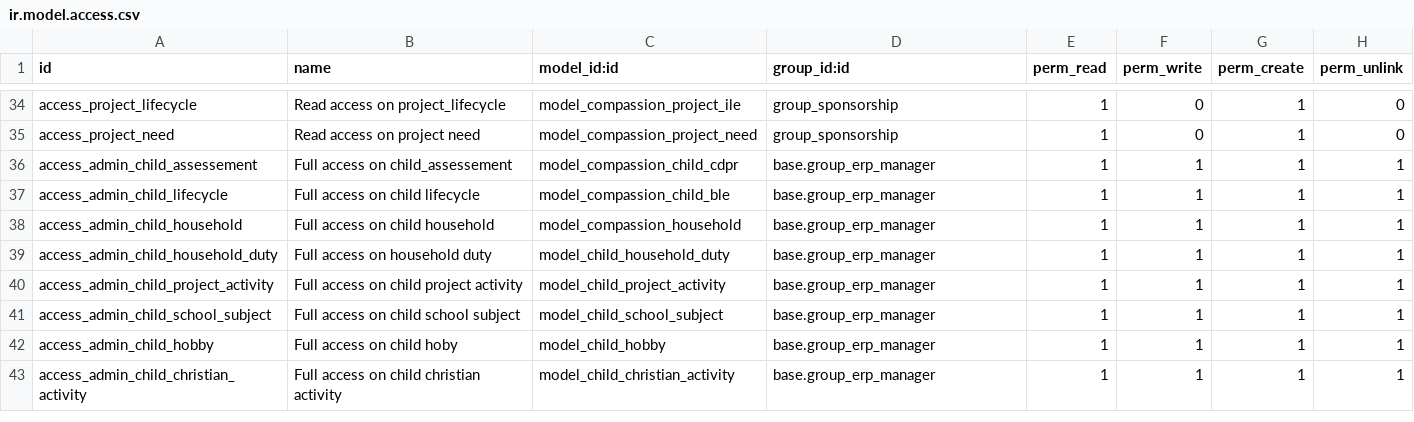
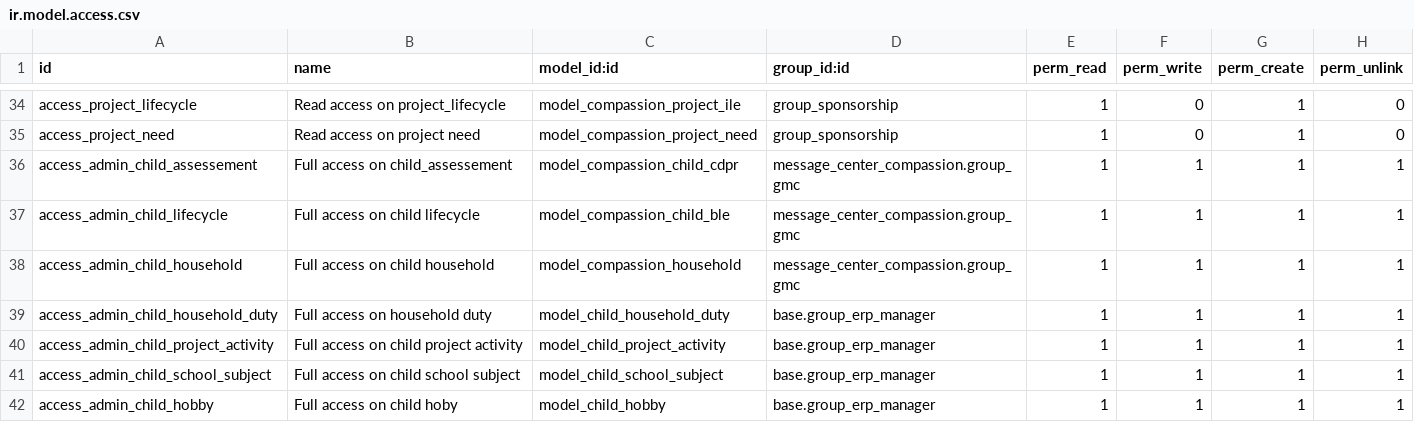
Before and after one commit to CompassionCH/compassion-modules, a CSV file: child_compassion/security/ir.model.access.csv, drawn as a sheet; only a part is shown, gaps mark what is left out; the shorter side is filled out with more unchanged rows; the diff covers the shown part only.

```diff
--- a/child_compassion/security/ir.model.access.csv
+++ b/child_compassion/security/ir.model.access.csv
@@ -35,5 +35,5 @@ access_project_lifecycle,Read access on project_lifecycle,model_compassion_proje
 access_project_need,Read access on project need,model_compassion_project_need,group_sponsorship,1,0,1,0
-access_admin_child_assessement,Full access on child_assessement,model_compassion_child_cdpr,base.group_erp_manager,1,1,1,1
-access_admin_child_lifecycle,Full access on child lifecycle,model_compassion_child_ble,base.group_erp_manager,1,1,1,1
-access_admin_child_household,Full access on child household,model_compassion_household,base.group_erp_manager,1,1,1,1
+access_admin_child_assessement,Full access on child_assessement,model_compassion_child_cdpr,message_center_compassion.group_gmc,1,1,1,1
+access_admin_child_lifecycle,Full access on child lifecycle,model_compassion_child_ble,message_center_compassion.group_gmc,1,1,1,1
+access_admin_child_household,Full access on child household,model_compassion_household,message_center_compassion.group_gmc,1,1,1,1
 access_admin_child_household_duty,Full access on household duty,model_child_household_duty,base.group_erp_manager,1,1,1,1
```
Also changed, not shown: 12 edited cells elsewhere in this file, 8 other files.
